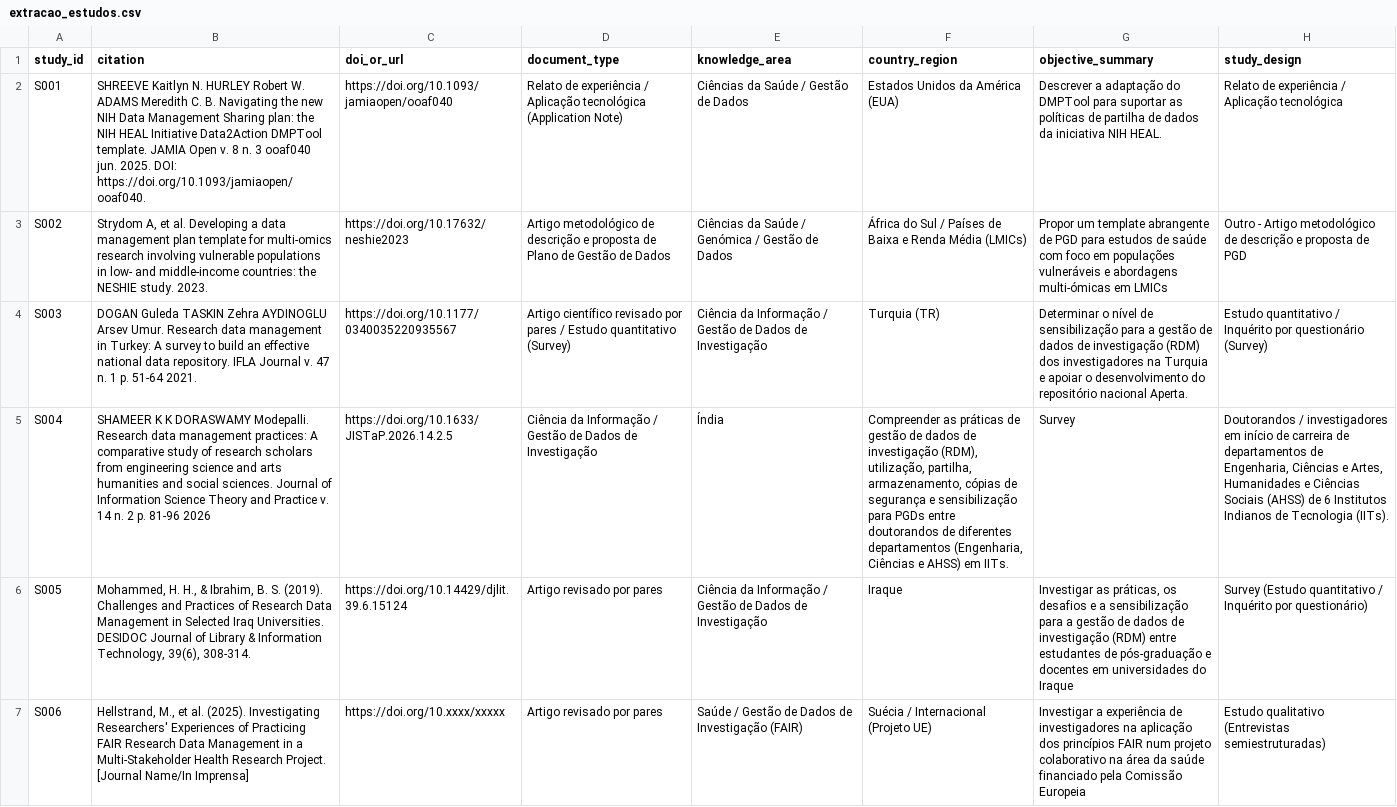
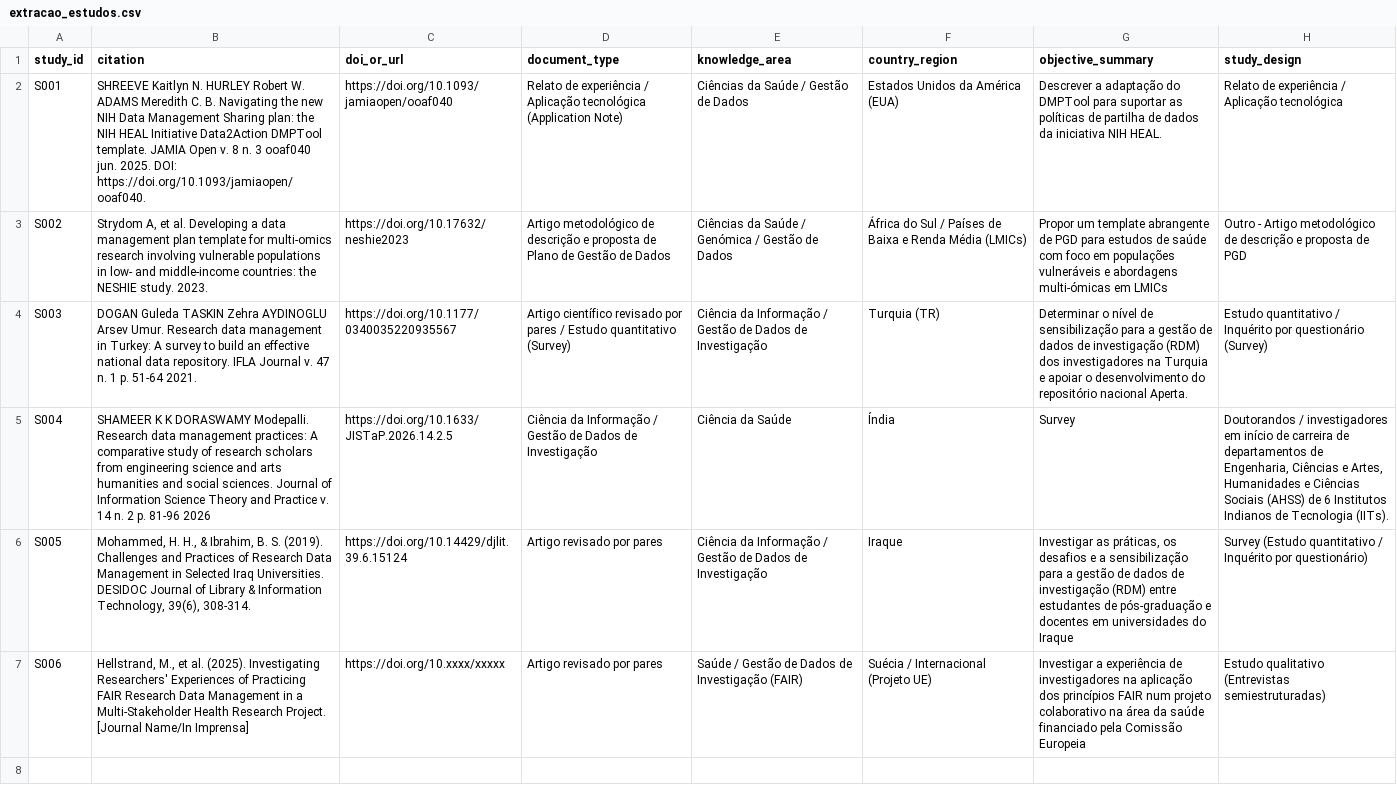
Before and after one commit to anderson-s-araujo/Doutorado, a CSV file: dados/processados/extracao_estudos.csv, drawn as a sheet; only a part is shown; the diff names each change by its address in the sheet, - before the commit and + after, or states it on an @@ line.

Commit message:
Update extraction of studies in extracao_estudos.csv

```diff
--- a/dados/processados/extracao_estudos.csv
+++ b/dados/processados/extracao_estudos.csv
-E5 (knowledge_area): Índia
+E5 (knowledge_area): Ciência da Saúde
-F5 (country_region): Compreender as práticas de gestão de dados de investigação (RDM), utilização, partilha, armazenamento, cópias de segurança e sensibilização para PGDs entre doutorandos de diferentes departamentos (Engenharia, Ciências e AHSS) em IITs.
+F5 (country_region): Índia
```
